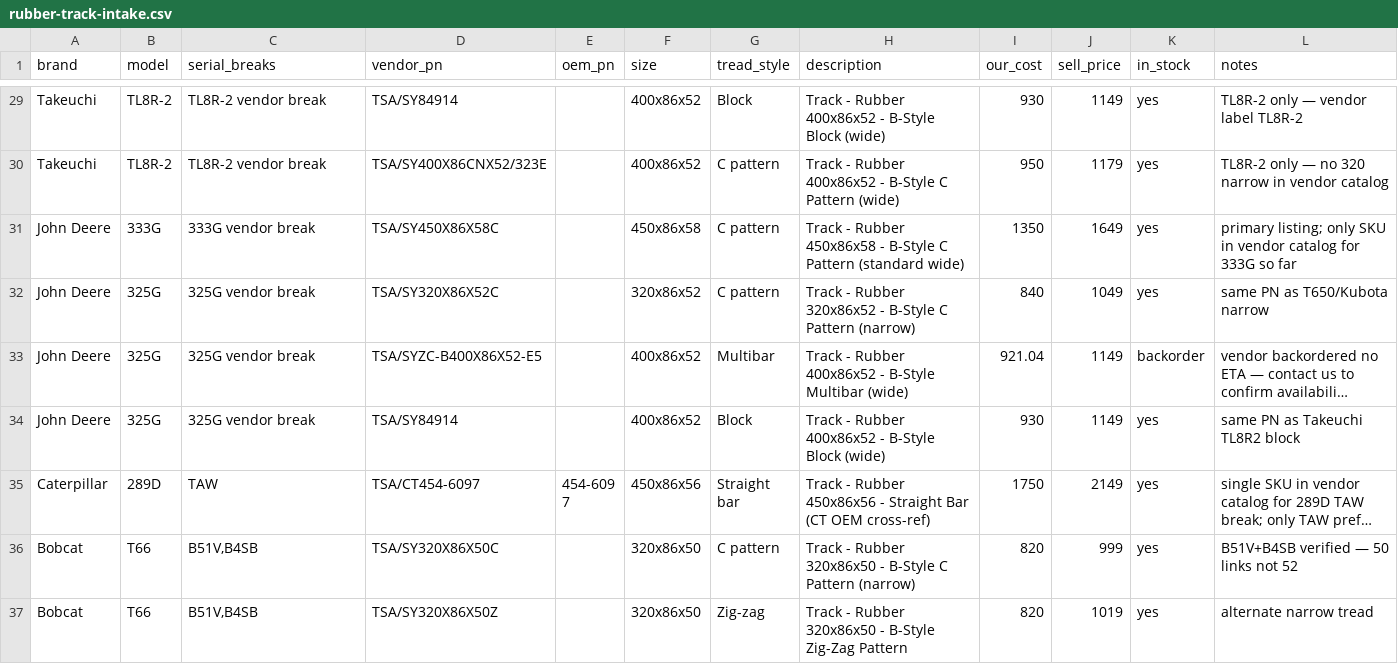
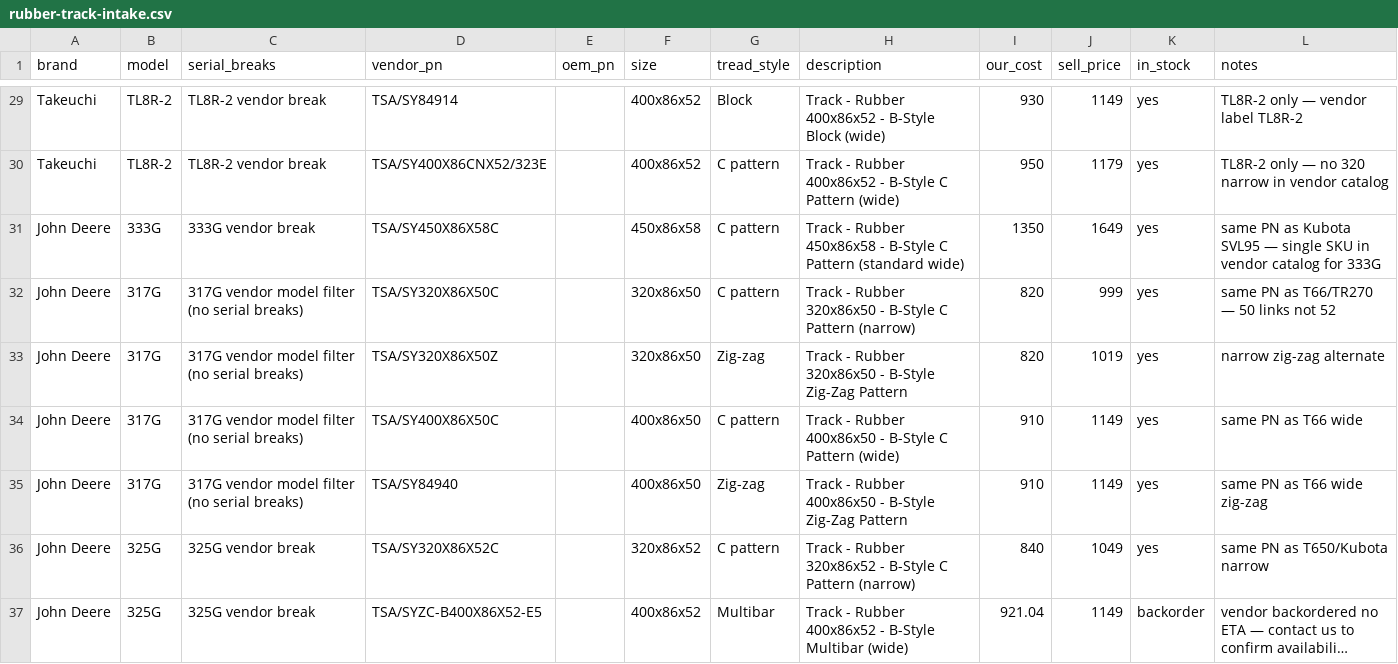
Before and after one commit to koolranch/flat-earth-equipment, a CSV file: data/tracks/rubber-track-intake.csv, drawn as a sheet; only a part is shown, gaps mark what is left out; the shorter side is filled out with more unchanged rows; long unchanged cells end in ….

```diff
--- a/data/tracks/rubber-track-intake.csv
+++ b/data/tracks/rubber-track-intake.csv
@@ -30,3 +30,7 @@ Takeuchi,TL8R-2,TL8R-2 vendor break,TSA/SY84914,,400x86x52,Block,"Track - Rubber
 Takeuchi,TL8R-2,TL8R-2 vendor break,TSA/SY400X86CNX52/323E,,400x86x52,C pattern,"Track - Rubber 400x86x52 - B-Style C Pattern (wide)",950,1179,yes,TL8R-2 only — no 320 narrow in vendor catalog
-John Deere,333G,333G vendor break,TSA/SY450X86X58C,,450x86x58,C pattern,"Track - Rubber 450x86x58 - B-Style C Pattern (standard wide)",1350,1649,yes,primary listing; only SKU in vendor catalog for 333G so far
+John Deere,333G,333G vendor break,TSA/SY450X86X58C,,450x86x58,C pattern,"Track - Rubber 450x86x58 - B-Style C Pattern (standard wide)",1350,1649,yes,same PN as Kubota SVL95 — single SKU in vendor catalog for 333G
+John Deere,317G,317G vendor model filter (no serial breaks),TSA/SY320X86X50C,,320x86x50,C pattern,"Track - Rubber 320x86x50 - B-Style C Pattern (narrow)",820,999,yes,same PN as T66/TR270 — 50 links not 52
+John Deere,317G,317G vendor model filter (no serial breaks),TSA/SY320X86X50Z,,320x86x50,Zig-zag,"Track - Rubber 320x86x50 - B-Style Zig-Zag Pattern",820,1019,yes,narrow zig-zag alternate
+John Deere,317G,317G vendor model filter (no serial breaks),TSA/SY400X86X50C,,400x86x50,C pattern,"Track - Rubber 400x86x50 - B-Style C Pattern (wide)",910,1149,yes,same PN as T66 wide
+John Deere,317G,317G vendor model filter (no serial breaks),TSA/SY84940,,400x86x50,Zig-zag,"Track - Rubber 400x86x50 - B-Style Zig-Zag Pattern",910,1149,yes,same PN as T66 wide zig-zag
 John Deere,325G,325G vendor break,TSA/SY320X86X52C,,320x86x52,C pattern,"Track - Rubber 320x86x52 - B-Style C Pattern (narrow)",840,1049,yes,same PN as T650/Kubota narrow
```
Also changed, not shown: 9 other files.
